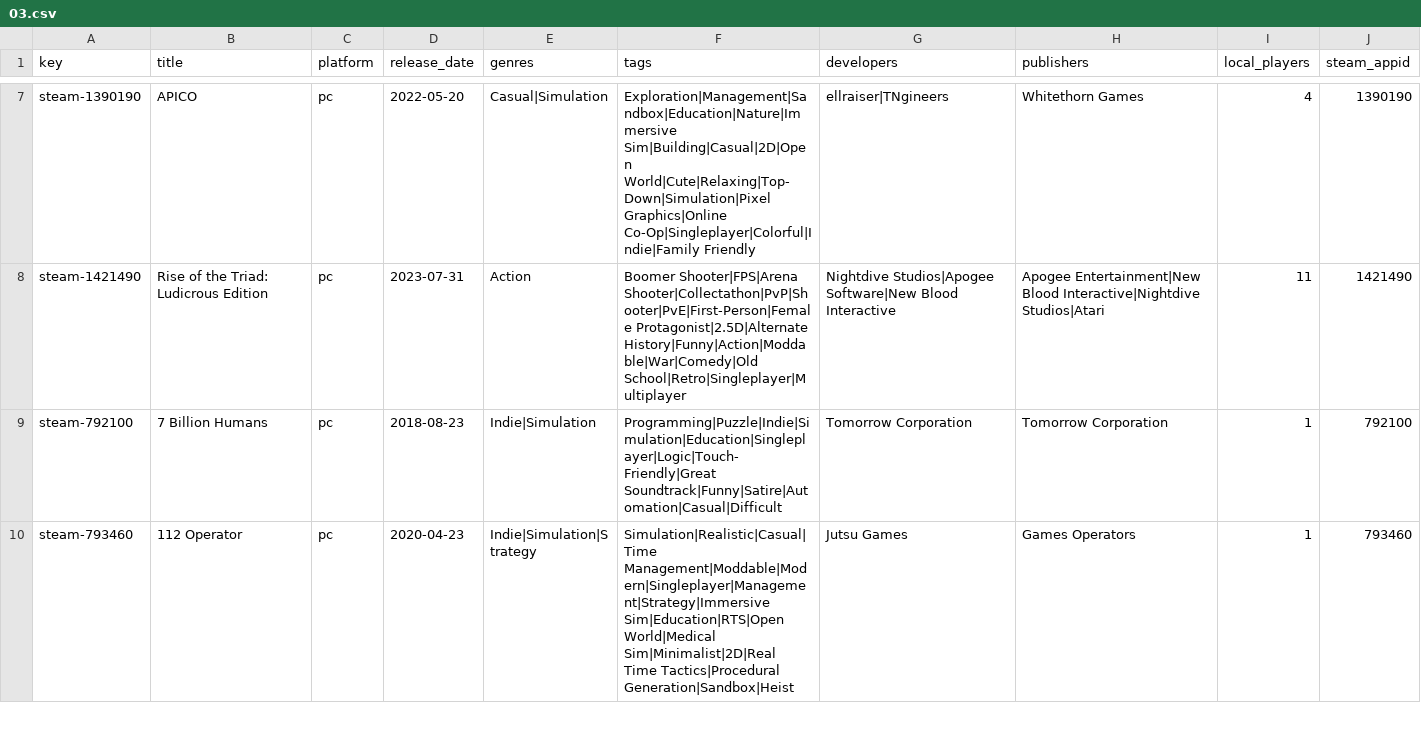
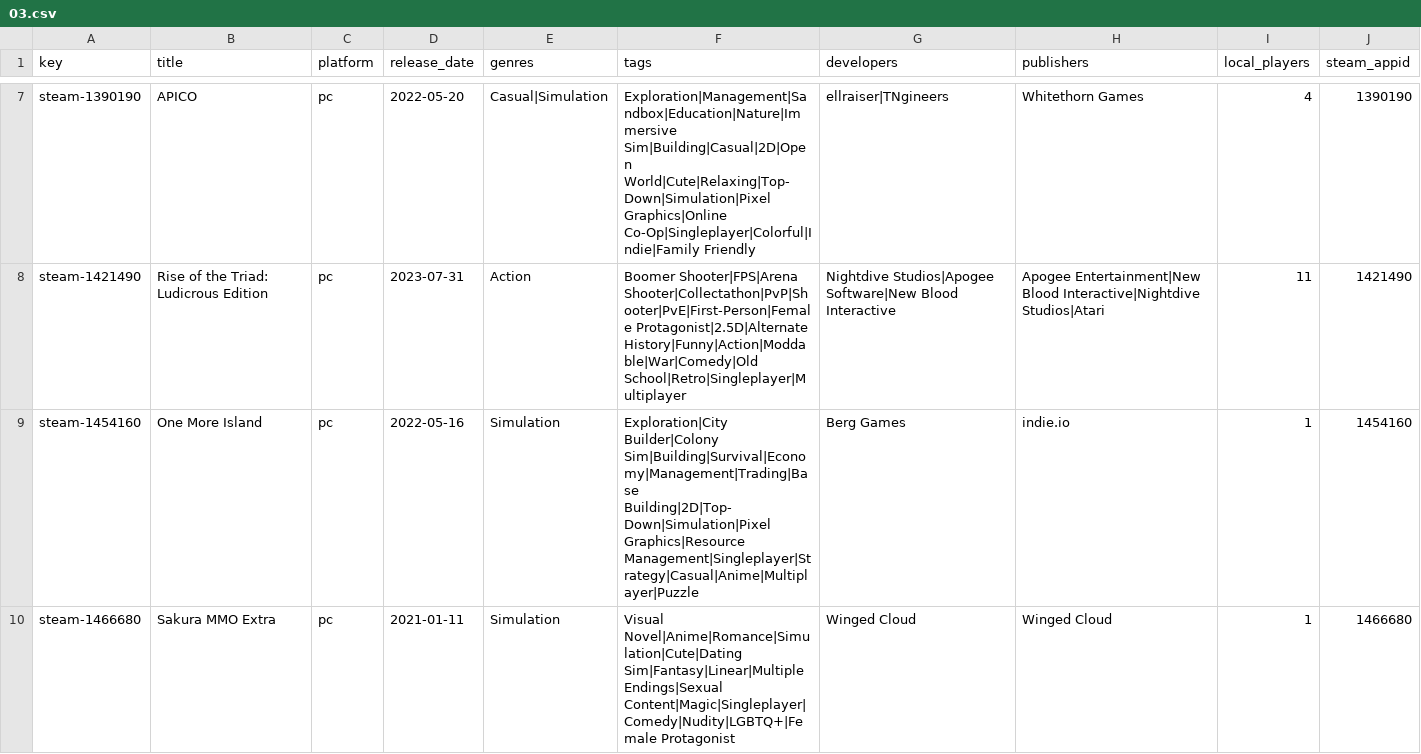
Before and after one commit to jeremybris/PlayOut-metadata, a CSV file: data/steam/03.csv, drawn as a sheet; only a part is shown, gaps mark what is left out; the shorter side is filled out with more unchanged rows; the diff covers the shown part only.

```diff
--- a/data/steam/03.csv
+++ b/data/steam/03.csv
@@ -8 +8,3 @@ steam-1390190,APICO,pc,2022-05-20,Casual|Simulation,Exploration|Management|Sandb
 steam-1421490,Rise of the Triad: Ludicrous Edition,pc,2023-07-31,Action,Boomer Shooter|FPS|Arena Shooter|Collectathon|PvP|Shooter|PvE|First-Person|Female Protagonist|2.5D|Alternate History|Funny|Action|Moddable|War|Comedy|Old School|Retro|Singleplayer|Multiplayer,Nightdive Studios|Apogee Software|New Blood Interactive,Apogee Entertainment|New Blood Interactive|Nightdive Studios|Atari,11,1421490
+steam-1454160,One More Island,pc,2022-05-16,Simulation,Exploration|City Builder|Colony Sim|Building|Survival|Economy|Management|Trading|Base Building|2D|Top-Down|Simulation|Pixel Graphics|Resource Management|Singleplayer|Strategy|Casual|Anime|Multiplayer|Puzzle,Berg Games,indie.io,1,1454160
+steam-1466680,Sakura MMO Extra,pc,2021-01-11,Simulation,Visual Novel|Anime|Romance|Simulation|Cute|Dating Sim|Fantasy|Linear|Multiple Endings|Sexual Content|Magic|Singleplayer|Comedy|Nudity|LGBTQ+|Female Protagonist,Winged Cloud,Winged Cloud,1,1466680
```
Also changed, not shown: 1 added row elsewhere in this file.
